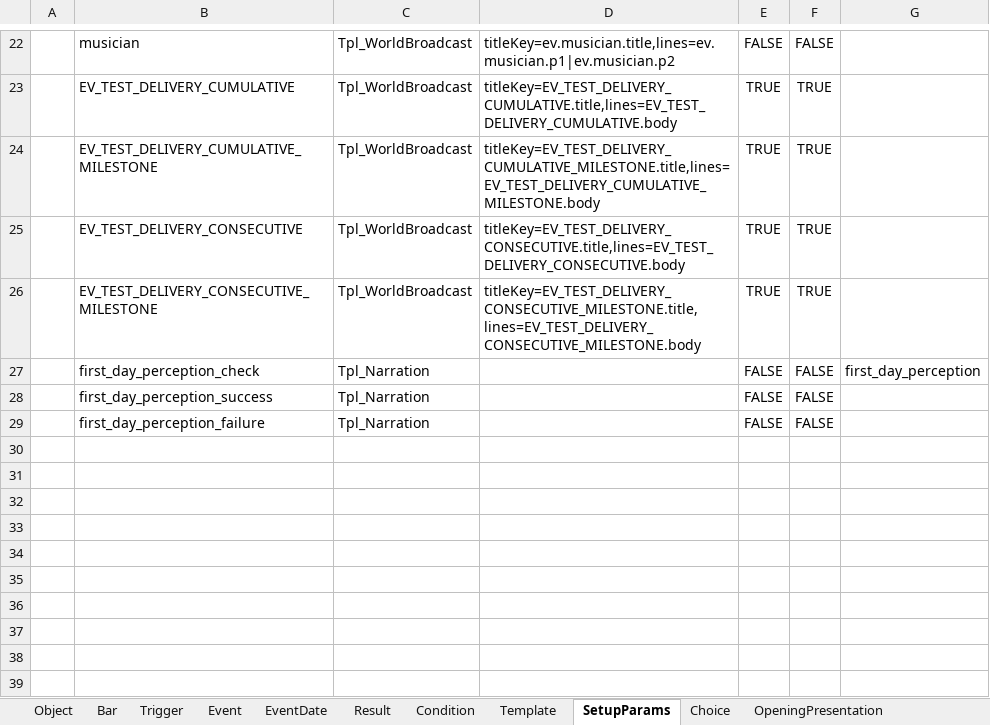
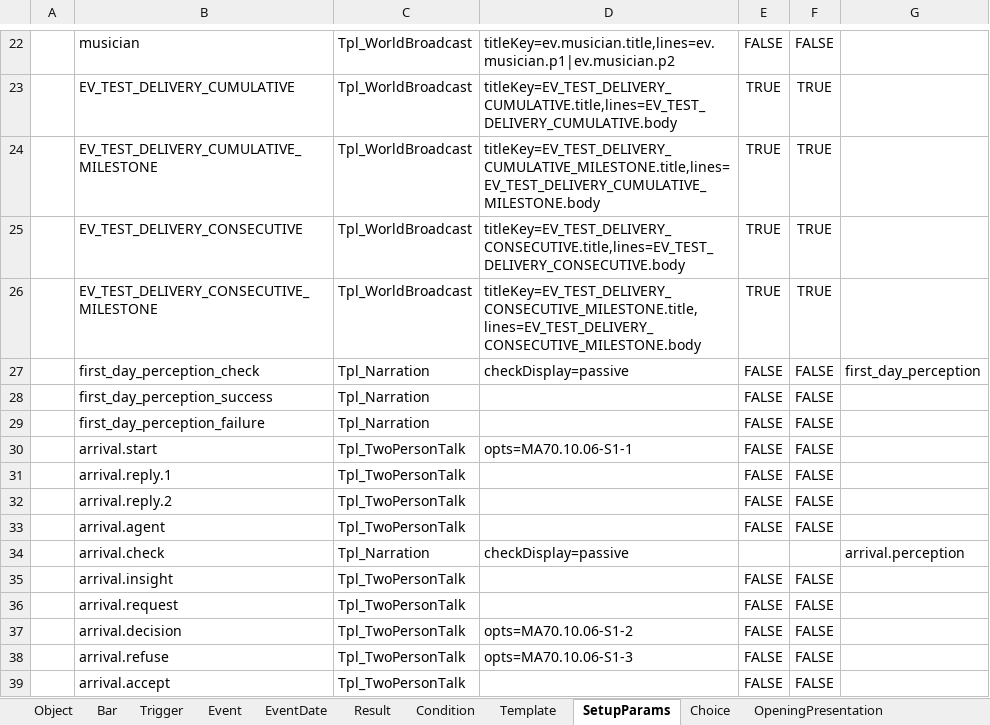
Before and after one commit to Alt-love-F4/juguangdeng2026, an Excel workbook: Assets/ConfigTables/Data/Narrative/Narrative.xlsx, sheet SetupParams, drawn as a sheet; only a part is shown, gaps mark what is left out; values as stored, in another font and other column widths than the file's, no borders; the diff names each change by its address in the sheet, - before the commit and + after, or states it on an @@ line.

```diff
--- a/Assets/ConfigTables/Data/Narrative/Narrative.xlsx (sheet SetupParams)
+++ b/Assets/ConfigTables/Data/Narrative/Narrative.xlsx (sheet SetupParams)
-D27: (empty)
+D27: checkDisplay=passive
+row 30:  | arrival.start | Tpl_TwoPersonTalk | opts=MA70.10.06-S1-1 | FALSE | FALSE
+row 31:  | arrival.reply.1 | Tpl_TwoPersonTalk |  | FALSE | FALSE
+row 32:  | arrival.reply.2 | Tpl_TwoPersonTalk |  | FALSE | FALSE
+row 33:  | arrival.agent | Tpl_TwoPersonTalk |  | FALSE | FALSE
+row 34:  | arrival.check | Tpl_Narration | checkDisplay=passive |  |  | arrival.perception
+row 35:  | arrival.insight | Tpl_TwoPersonTalk |  | FALSE | FALSE
+row 36:  | arrival.request | Tpl_TwoPersonTalk |  | FALSE | FALSE
+row 37:  | arrival.decision | Tpl_TwoPersonTalk | opts=MA70.10.06-S1-2 | FALSE | FALSE
+row 38:  | arrival.refuse | Tpl_TwoPersonTalk | opts=MA70.10.06-S1-3 | FALSE | FALSE
+row 39:  | arrival.accept | Tpl_TwoPersonTalk |  | FALSE | FALSE
```
Also changed, not shown: sheet ConversationLine, sheet Event, sheet Result, sheet ConversationPage, sheet Choice, sheet PresentationIndex, 2 more sheets, Assets/ConfigTables/Data/Shared/Text.xlsx, 46 other files.
